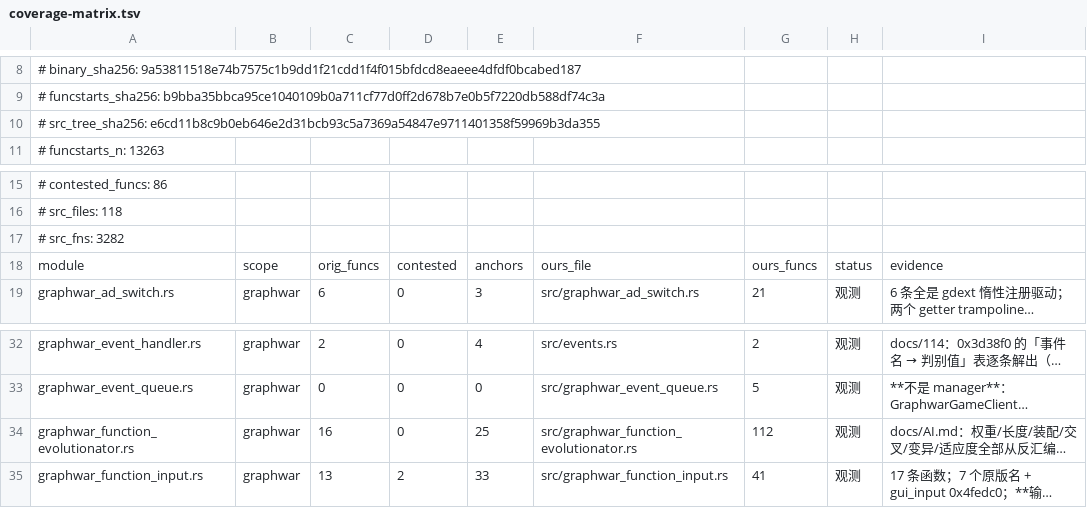
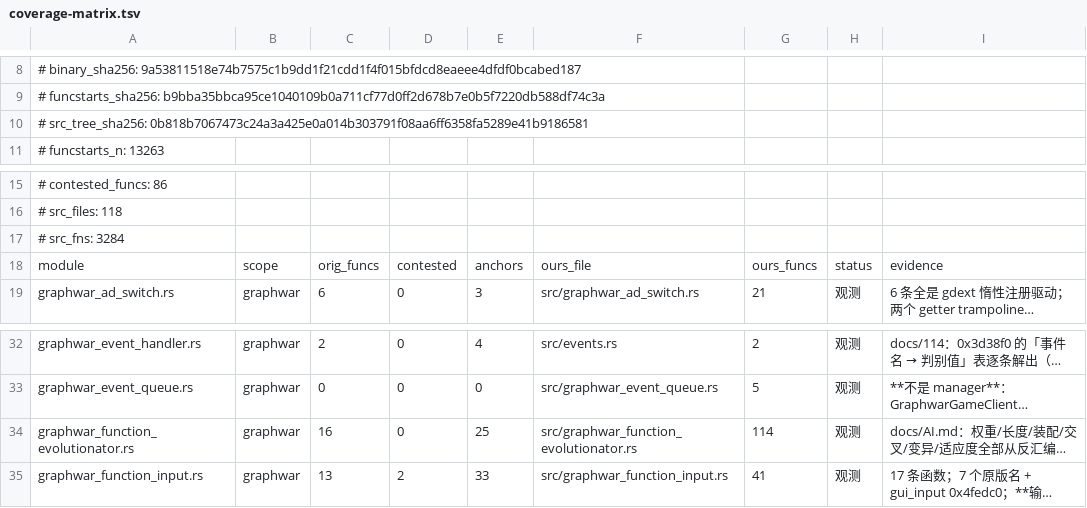
Before and after one commit to Cmd-GZ/graphwar2-rebuild, a TSV file: docs/coverage-matrix.tsv, drawn as a sheet; only a part is shown, gaps mark what is left out; long unchanged cells end in …; the diff names each change by its address in the sheet, - before the commit and + after, or states it on an @@ line.

```diff
--- a/docs/coverage-matrix.tsv
+++ b/docs/coverage-matrix.tsv
-A10: # src_tree_sha256: e6cd11b8c9b0eb646e2d31bcb93c5a7369a54847e9711401358f59969b3da355
+A10: # src_tree_sha256: 0b818b7067473c24a3a425e0a014b303791f08aa6ff6358fa5289e41b9186581
-A17: # src_fns: 3282
+A17: # src_fns: 3284
-G34: 112
+G34: 114
```
Also changed, not shown: 2 other files.
